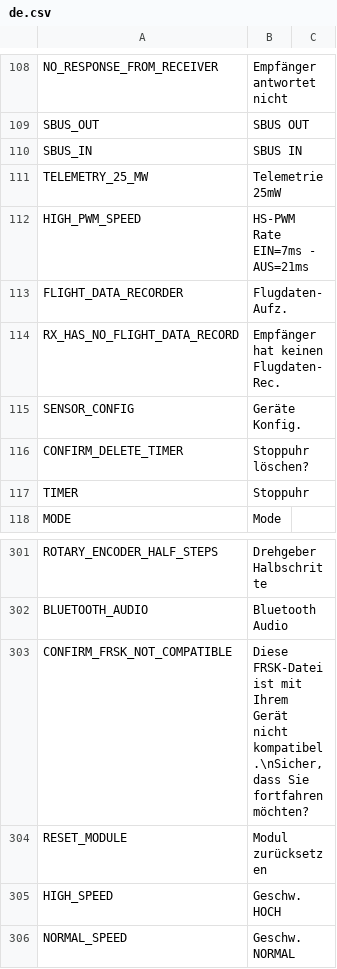
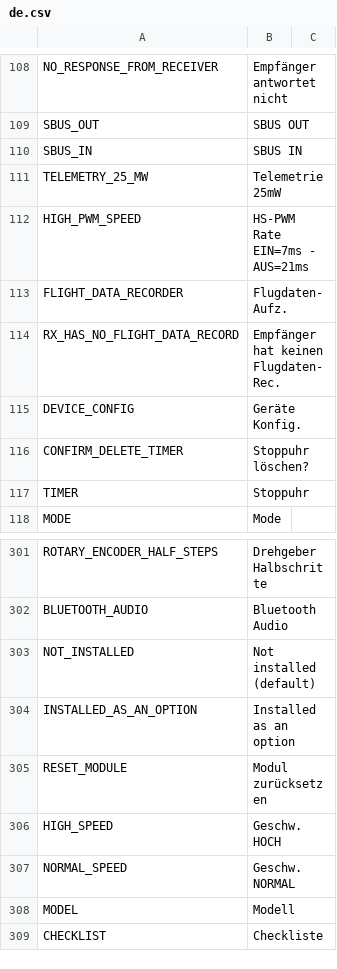
Before and after one commit to tbrautaset/ETHOS-Feedback-Community, a CSV file: translations/display/de.csv, drawn as a sheet; only a part is shown, gaps mark what is left out; the shorter side is filled out with more unchanged rows.

Commit message:
DE translations fix

```diff
--- a/translations/display/de.csv
+++ b/translations/display/de.csv
@@ -114,3 +114,3 @@ FLIGHT_DATA_RECORDER,"Flugdaten-Aufz."
 RX_HAS_NO_FLIGHT_DATA_RECORD,"Empfänger hat keinen Flugdaten-Rec."
-SENSOR_CONFIG,"Geräte Konfig."
+DEVICE_CONFIG,"Geräte Konfig."
 CONFIRM_DELETE_TIMER,"Stoppuhr löschen?"
@@ -302,3 +302,4 @@ ROTARY_ENCODER_HALF_STEPS,"Drehgeber Halbschritte"
 BLUETOOTH_AUDIO,"Bluetooth Audio"
-CONFIRM_FRSK_NOT_COMPATIBLE,"Diese FRSK-Datei ist mit Ihrem Gerät nicht kompatibel.\nSicher, dass Sie fortfahren möchten?"
+NOT_INSTALLED,"Not installed (default)"
+INSTALLED_AS_AN_OPTION,"Installed as an option"
 RESET_MODULE,"Modul zurücksetzen"
```
